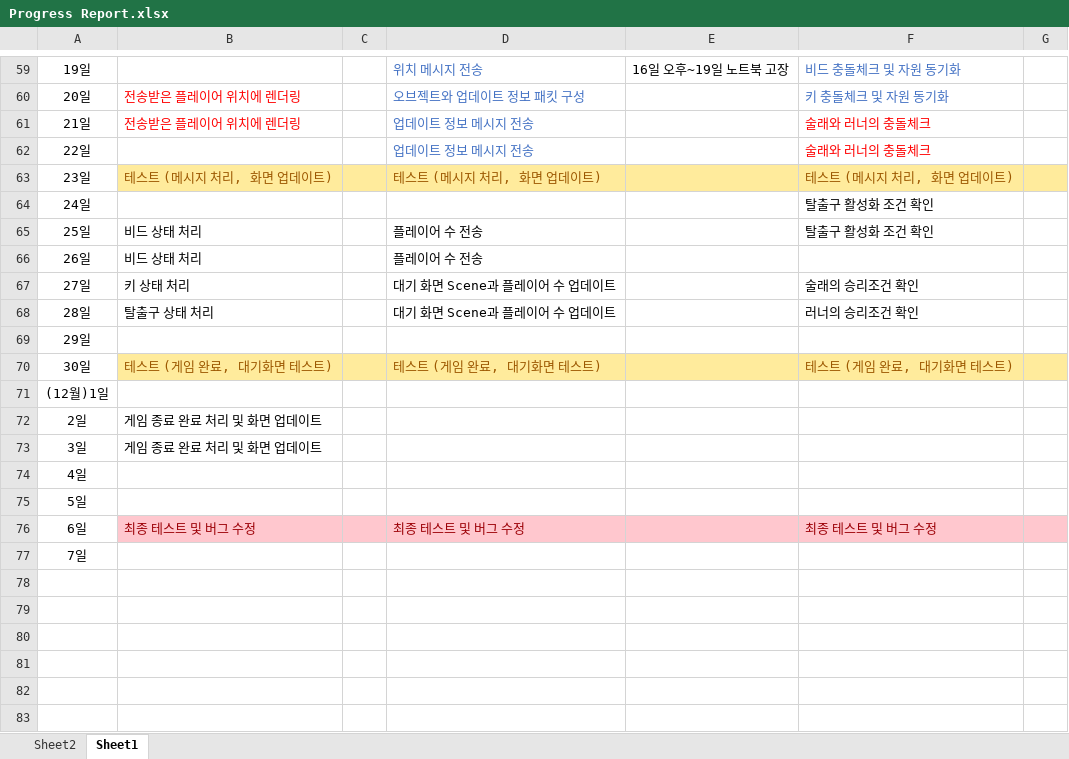
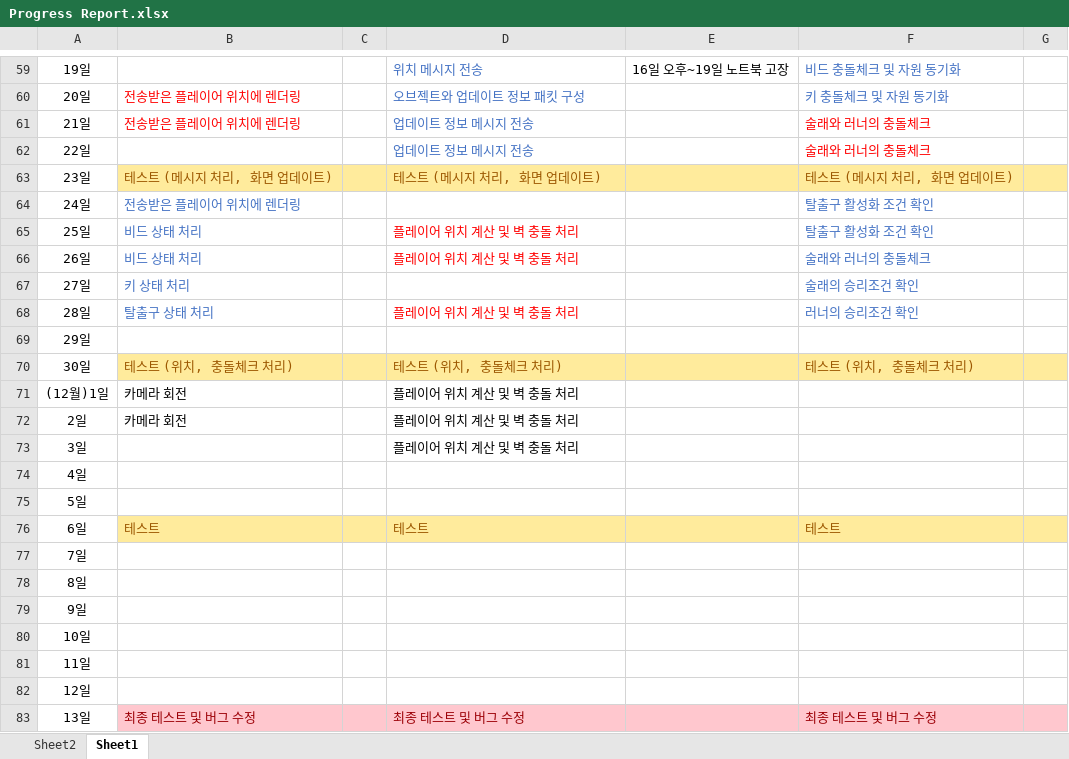
Before and after one commit to sohyunie/Multi-3D-PacMan, an Excel workbook: Progress Report.xlsx, sheet Sheet1, drawn as a sheet; only a part is shown, gaps mark what is left out; values as stored, in another font and other column widths than the file's, no borders; the diff names each change by its address in the sheet, - before the commit and + after, or states it on an @@ line.

Commit message:
progress report 수정

```diff
--- a/Progress Report.xlsx (sheet Sheet1)
+++ b/Progress Report.xlsx (sheet Sheet1)
-B64: (empty)
+B64: 전송받은 플레이어 위치에 렌더링
-F64:F65 text colour: black
+F64:F65 text colour: #4472C4
-B65:B68 text colour: black
+B65:B68 text colour: #4472C4
-D65:D66: 플레이어 수 전송
+D65:D66: 플레이어 위치 계산 및 벽 충돌 처리
-D65:D66 text colour: black
+D65:D66 text colour: #FF0000
-F66: (empty)
+F66: 술래와 러너의 충돌체크
-D67: 대기 화면 Scene과 플레이어 수 업데이트
+D67: (empty)
-F67:F68 text colour: black
+F67:F68 text colour: #4472C4
-D68: 대기 화면 Scene과 플레이어 수 업데이트
+D68: 플레이어 위치 계산 및 벽 충돌 처리
-D68 text colour: black
+D68 text colour: #FF0000
-B70: 테스트 (게임 완료, 대기화면 테스트)
+B70: 테스트 (위치, 충돌체크 처리)
-D70: 테스트 (게임 완료, 대기화면 테스트)
+D70: 테스트 (위치, 충돌체크 처리)
-F70: 테스트 (게임 완료, 대기화면 테스트)
+F70: 테스트 (위치, 충돌체크 처리)
-B71: (empty)
+B71: 카메라 회전
-D71:D73: (empty)
+D71:D73: 플레이어 위치 계산 및 벽 충돌 처리
-B72: 게임 종료 완료 처리 및 화면 업데이트
+B72: 카메라 회전
-B73: 게임 종료 완료 처리 및 화면 업데이트
+B73: (empty)
-B76: 최종 테스트 및 버그 수정
+B76: 테스트
-B76:G76 fill: #FFC7CE
+B76:G76 fill: #FFEB9C
-B76 text colour: #9C0006
+B76 text colour: #9C5700
-D76: 최종 테스트 및 버그 수정
+D76: 테스트
-D76 text colour: #9C0006
+D76 text colour: #9C5700
-F76: 최종 테스트 및 버그 수정
+F76: 테스트
-F76 text colour: #9C0006
+F76 text colour: #9C5700
+row 78: 8일
+row 79: 9일
+row 80: 10일
+row 81: 11일
+row 82: 12일
+row 83: 13일 | 최종 테스트 및 버그 수정 |  | 최종 테스트 및 버그 수정 |  | 최종 테스트 및 버그 수정
```
